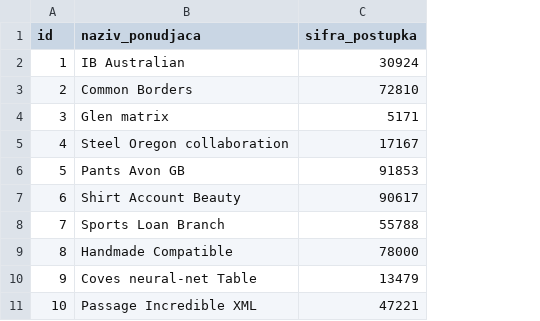
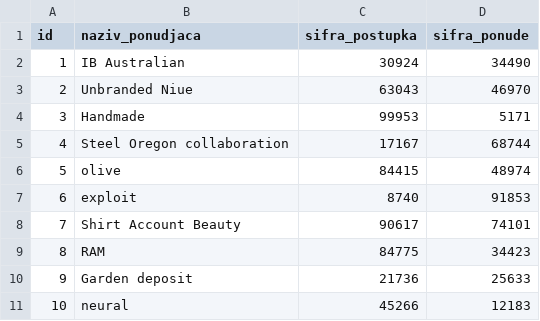
Before and after one commit to kosovic-drasko/tender, a CSV file: src/main/resources/config/liquibase/fake-data/view_ponudjaci.csv, drawn as a sheet; the diff names each change by its address in the sheet, - before the commit and + after, or states it on an @@ line.

```diff
--- a/src/main/resources/config/liquibase/fake-data/view_ponudjaci.csv
+++ b/src/main/resources/config/liquibase/fake-data/view_ponudjaci.csv
+column D (sifra_ponude), rows 2-11: 34490 | 46970 | 5171 | 68744 | 48974 | 91853 | 74101 | 34423 | 25633 | 12183
-B3 (naziv_ponudjaca): Common Borders
+B3 (naziv_ponudjaca): Unbranded Niue
-C3 (sifra_postupka): 72810
+C3 (sifra_postupka): 63043
-B4 (naziv_ponudjaca): Glen matrix
+B4 (naziv_ponudjaca): Handmade
-C4 (sifra_postupka): 5171
+C4 (sifra_postupka): 99953
-B6 (naziv_ponudjaca): Pants Avon GB
+B6 (naziv_ponudjaca): olive
-C6 (sifra_postupka): 91853
+C6 (sifra_postupka): 84415
-B7 (naziv_ponudjaca): Shirt Account Beauty
+B7 (naziv_ponudjaca): exploit
-C7 (sifra_postupka): 90617
+C7 (sifra_postupka): 8740
-B8 (naziv_ponudjaca): Sports Loan Branch
+B8 (naziv_ponudjaca): Shirt Account Beauty
-C8 (sifra_postupka): 55788
+C8 (sifra_postupka): 90617
-B9 (naziv_ponudjaca): Handmade Compatible
+B9 (naziv_ponudjaca): RAM
-C9 (sifra_postupka): 78000
+C9 (sifra_postupka): 84775
-B10 (naziv_ponudjaca): Coves neural-net Table
+B10 (naziv_ponudjaca): Garden deposit
-C10 (sifra_postupka): 13479
+C10 (sifra_postupka): 21736
-B11 (naziv_ponudjaca): Passage Incredible XML
+B11 (naziv_ponudjaca): neural
-C11 (sifra_postupka): 47221
+C11 (sifra_postupka): 45266
```
Also changed, not shown: 9 other files.
